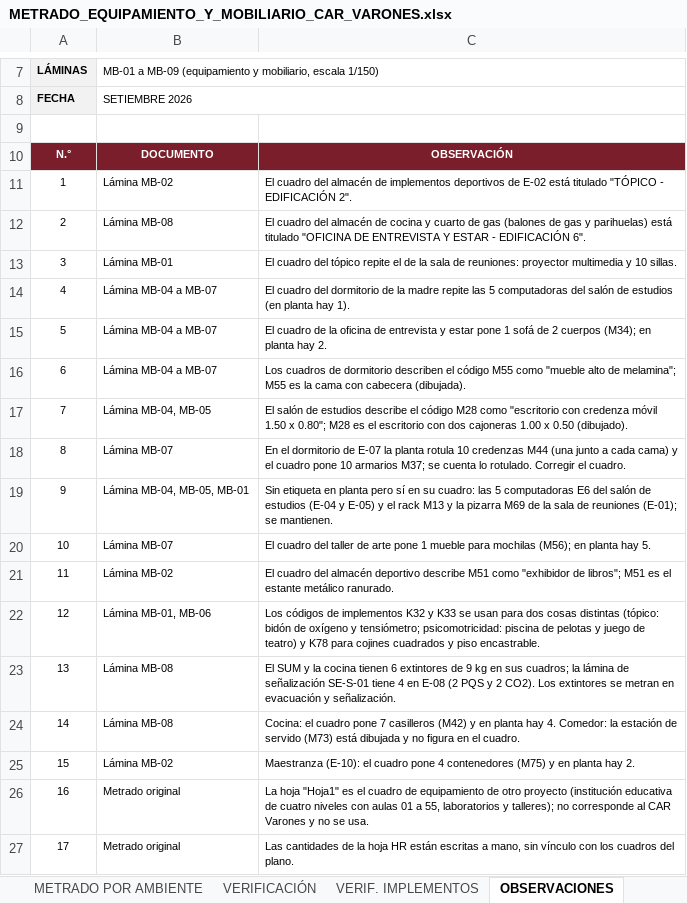
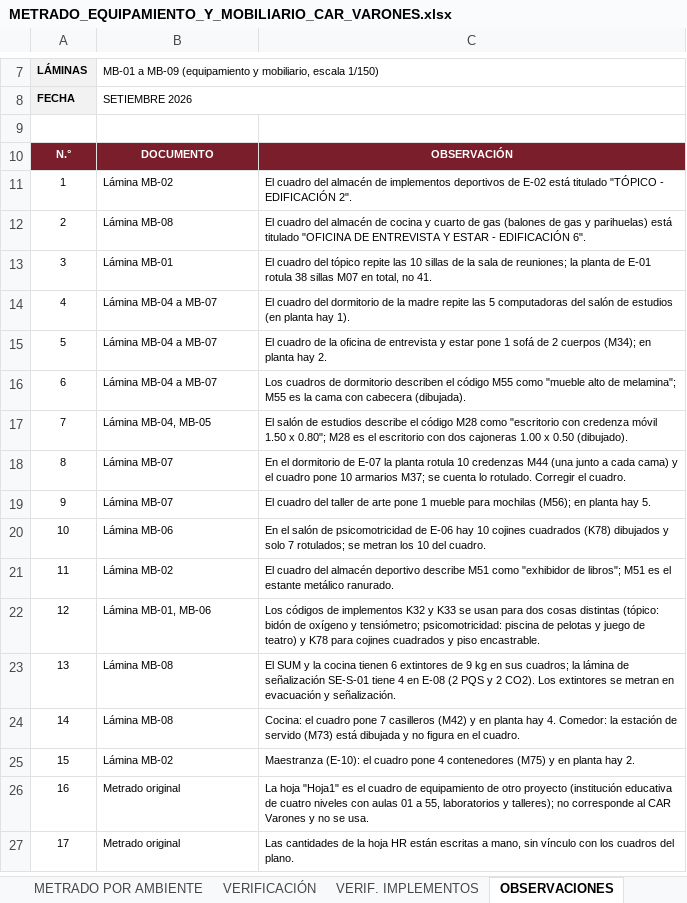
Before and after one commit to josedelcarmenpizarrosuarez10-debug/holaaa, an Excel workbook: entregables_varones/METRADO_EQUIPAMIENTO_Y_MOBILIARIO_CAR_VARONES.xlsx, sheet OBSERVACIONES, drawn as a sheet; only a part is shown, gaps mark what is left out; values as stored, in another font and other column widths than the file's, no borders; the diff names each change by its address in the sheet, - before the commit and + after, or states it on an @@ line.

```diff
--- a/entregables_varones/METRADO_EQUIPAMIENTO_Y_MOBILIARIO_CAR_VARONES.xlsx (sheet OBSERVACIONES)
+++ b/entregables_varones/METRADO_EQUIPAMIENTO_Y_MOBILIARIO_CAR_VARONES.xlsx (sheet OBSERVACIONES)
-C13: …tópico repite el de la sala de reuniones: proyector multimedia y 10 sillas.
+C13: …tópico repite las 10 sillas de la sala de reuniones; la planta de E-01 rotula 38 sillas M07 en total, no 41.
-B19: Lámina MB-04, MB-05, MB-01
+B19: Lámina MB-07
-C19: Sin etiqueta en planta pero sí en su cuadro: las 5 computadoras E6 del salón de estudios (E-04 y E-05) y el rack M13 y la pizarra M69 de la sala de reuniones (E-01); se mantienen.
+C19: El cuadro del taller de arte pone 1 mueble para mochilas (M56); en planta hay 5.
-B20: Lámina MB-07
+B20: Lámina MB-06
-C20: El cuadro del taller de arte pone 1 mueble para mochilas (M56); en planta hay 5.
+C20: En el salón de psicomotricidad de E-06 hay 10 cojines cuadrados (K78) dibujados y solo 7 rotulados; se metran los 10 del cuadro.
```
Also changed, not shown: sheet VERIFICACIÓN, sheet METRADO POR AMBIENTE, 6 other files.
